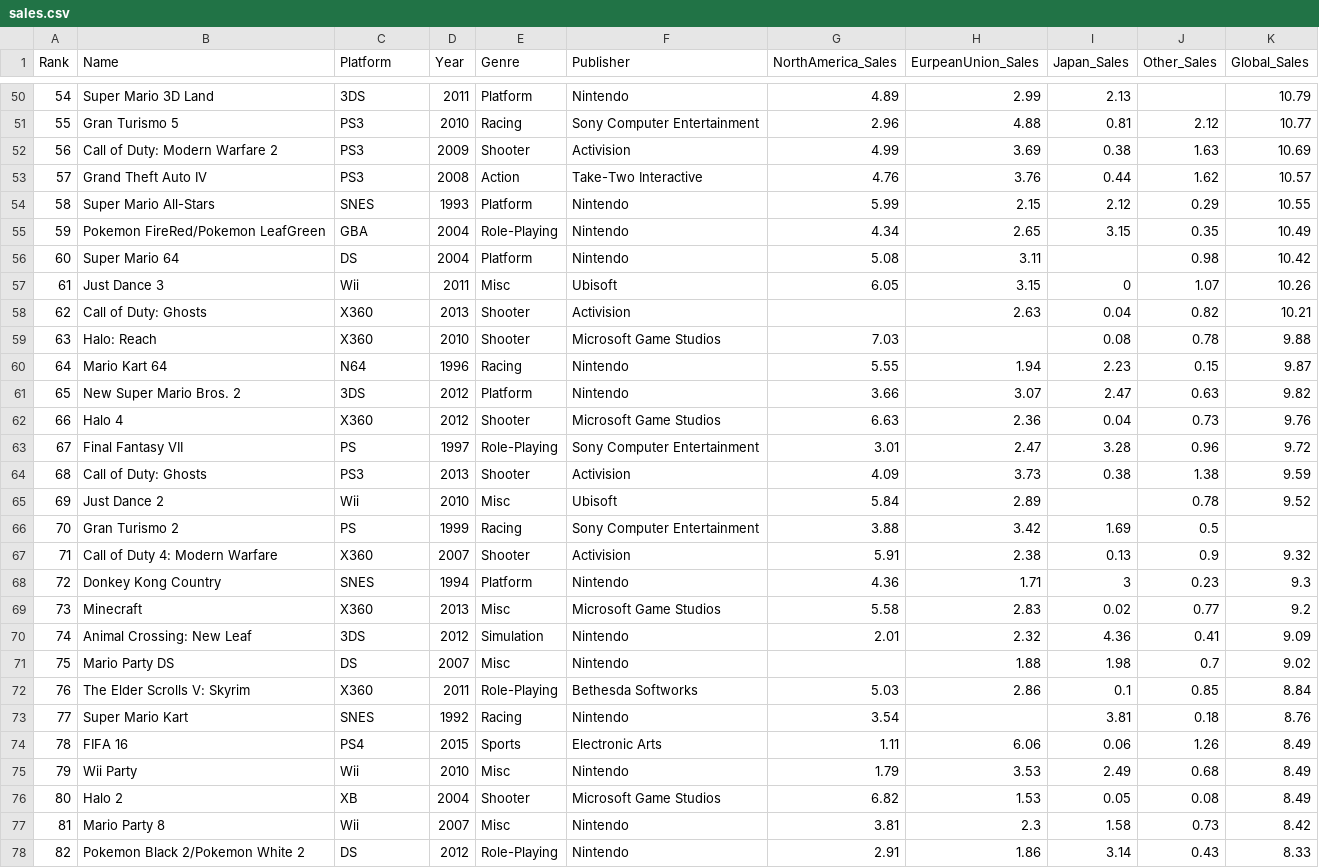
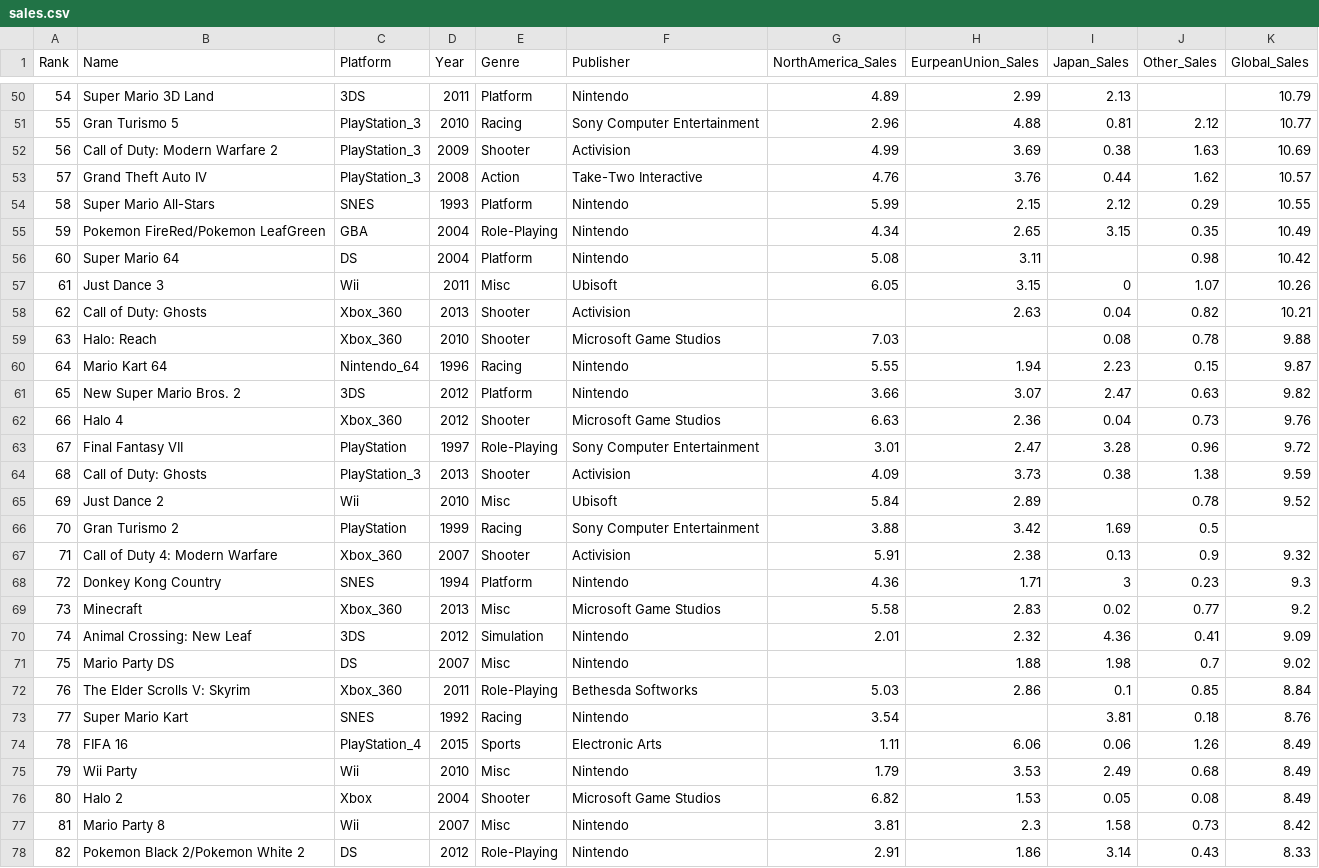
Before and after one commit to KaumudiMendis/ETL-Project, a CSV file: sales.csv, drawn as a sheet; only a part is shown, gaps mark what is left out; the diff covers the shown part only.

```diff
--- a/sales.csv
+++ b/sales.csv
@@ -50,5 +50,5 @@ Rank,Name,Platform,Year,Genre,Publisher,NorthAmerica_Sales,EurpeanUnion_Sales,Ja
 54,Super Mario 3D Land,3DS,2011,Platform,Nintendo,4.89,2.99,2.13,,10.79
-55,Gran Turismo 5,PS3,2010,Racing,Sony Computer Entertainment,2.96,4.88,0.81,2.12,10.77
-56,Call of Duty: Modern Warfare 2,PS3,2009,Shooter,Activision,4.99,3.69,0.38,1.63,10.69
-57,Grand Theft Auto IV,PS3,2008,Action,Take-Two Interactive,4.76,3.76,0.44,1.62,10.57
+55,Gran Turismo 5,PlayStation_3,2010,Racing,Sony Computer Entertainment,2.96,4.88,0.81,2.12,10.77
+56,Call of Duty: Modern Warfare 2,PlayStation_3,2009,Shooter,Activision,4.99,3.69,0.38,1.63,10.69
+57,Grand Theft Auto IV,PlayStation_3,2008,Action,Take-Two Interactive,4.76,3.76,0.44,1.62,10.57
 58,Super Mario All-Stars,SNES,1993,Platform,Nintendo,5.99,2.15,2.12,0.29,10.55
@@ -57,21 +57,21 @@ Rank,Name,Platform,Year,Genre,Publisher,NorthAmerica_Sales,EurpeanUnion_Sales,Ja
 61,Just Dance 3,Wii,2011,Misc,Ubisoft,6.05,3.15,0,1.07,10.26
-62,Call of Duty: Ghosts,X360,2013,Shooter,Activision,,2.63,0.04,0.82,10.21
-63,Halo: Reach,X360,2010,Shooter,Microsoft Game Studios,7.03,,0.08,0.78,9.88
-64,Mario Kart 64,N64,1996,Racing,Nintendo,5.55,1.94,2.23,0.15,9.87
+62,Call of Duty: Ghosts,Xbox_360,2013,Shooter,Activision,,2.63,0.04,0.82,10.21
+63,Halo: Reach,Xbox_360,2010,Shooter,Microsoft Game Studios,7.03,,0.08,0.78,9.88
+64,Mario Kart 64,Nintendo_64,1996,Racing,Nintendo,5.55,1.94,2.23,0.15,9.87
 65,New Super Mario Bros. 2,3DS,2012,Platform,Nintendo,3.66,3.07,2.47,0.63,9.82
-66,Halo 4,X360,2012,Shooter,Microsoft Game Studios,6.63,2.36,0.04,0.73,9.76
-67,Final Fantasy VII,PS,1997,Role-Playing,Sony Computer Entertainment,3.01,2.47,3.28,0.96,9.72
-68,Call of Duty: Ghosts,PS3,2013,Shooter,Activision,4.09,3.73,0.38,1.38,9.59
+66,Halo 4,Xbox_360,2012,Shooter,Microsoft Game Studios,6.63,2.36,0.04,0.73,9.76
+67,Final Fantasy VII,PlayStation,1997,Role-Playing,Sony Computer Entertainment,3.01,2.47,3.28,0.96,9.72
+68,Call of Duty: Ghosts,PlayStation_3,2013,Shooter,Activision,4.09,3.73,0.38,1.38,9.59
 69,Just Dance 2,Wii,2010,Misc,Ubisoft,5.84,2.89,,0.78,9.52
-70,Gran Turismo 2,PS,1999,Racing,Sony Computer Entertainment,3.88,3.42,1.69,0.5,
-71,Call of Duty 4: Modern Warfare,X360,2007,Shooter,Activision,5.91,2.38,0.13,0.9,9.32
+70,Gran Turismo 2,PlayStation,1999,Racing,Sony Computer Entertainment,3.88,3.42,1.69,0.5,
+71,Call of Duty 4: Modern Warfare,Xbox_360,2007,Shooter,Activision,5.91,2.38,0.13,0.9,9.32
 72,Donkey Kong Country,SNES,1994,Platform,Nintendo,4.36,1.71,3,0.23,9.3
-73,Minecraft,X360,2013,Misc,Microsoft Game Studios,5.58,2.83,0.02,0.77,9.2
+73,Minecraft,Xbox_360,2013,Misc,Microsoft Game Studios,5.58,2.83,0.02,0.77,9.2
 74,Animal Crossing: New Leaf,3DS,2012,Simulation,Nintendo,2.01,2.32,4.36,0.41,9.09
 75,Mario Party DS,DS,2007,Misc,Nintendo,,1.88,1.98,0.7,9.02
-76,The Elder Scrolls V: Skyrim,X360,2011,Role-Playing,Bethesda Softworks,5.03,2.86,0.1,0.85,8.84
+76,The Elder Scrolls V: Skyrim,Xbox_360,2011,Role-Playing,Bethesda Softworks,5.03,2.86,0.1,0.85,8.84
 77,Super Mario Kart,SNES,1992,Racing,Nintendo,3.54,,3.81,0.18,8.76
-78,FIFA 16,PS4,2015,Sports,Electronic Arts,1.11,6.06,0.06,1.26,8.49
+78,FIFA 16,PlayStation_4,2015,Sports,Electronic Arts,1.11,6.06,0.06,1.26,8.49
 79,Wii Party,Wii,2010,Misc,Nintendo,1.79,3.53,2.49,0.68,8.49
-80,Halo 2,XB,2004,Shooter,Microsoft Game Studios,6.82,1.53,0.05,0.08,8.49
+80,Halo 2,Xbox,2004,Shooter,Microsoft Game Studios,6.82,1.53,0.05,0.08,8.49
 81,Mario Party 8,Wii,2007,Misc,Nintendo,3.81,2.3,1.58,0.73,8.42
```
Also changed, not shown: 99 edited cells elsewhere in this file, 3 other files.
